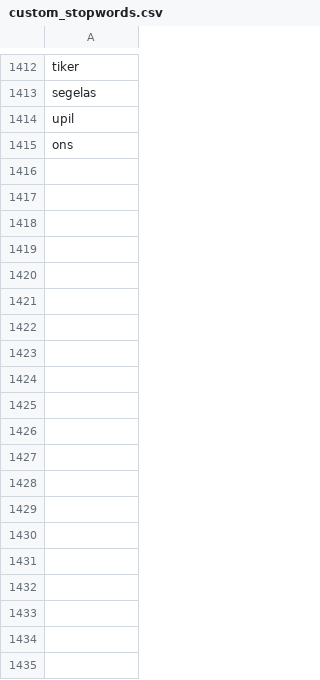
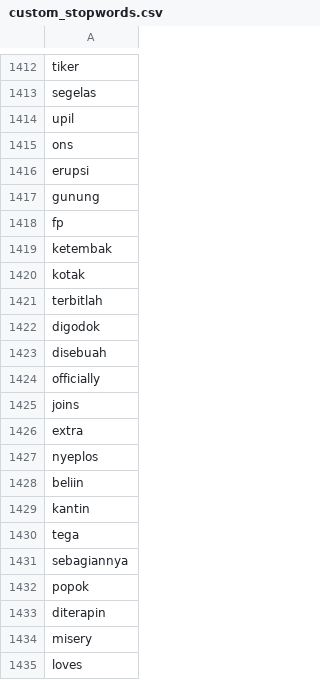
Before and after one commit to alishzaputri/skripsi, a CSV file: data/custom_stopwords.csv, drawn as a sheet; only a part is shown, gaps mark what is left out; the diff covers the shown part only; the diff names each change by its address in the sheet, - before the commit and + after, or states it on an @@ line.

Commit message:
Add files via upload

```diff
--- a/data/custom_stopwords.csv
+++ b/data/custom_stopwords.csv
+row 1416: erupsi
+row 1417: gunung
+row 1418: fp
+row 1419: ketembak
+row 1420: kotak
+row 1421: terbitlah
+row 1422: digodok
+row 1423: disebuah
+row 1424: officially
+row 1425: joins
+row 1426: extra
+row 1427: nyeplos
+row 1428: beliin
+row 1429: kantin
+row 1430: tega
+row 1431: sebagiannya
+row 1432: popok
+row 1433: diterapin
+row 1434: misery
+row 1435: loves
```
Also changed, not shown: 49 added rows elsewhere in this file.
